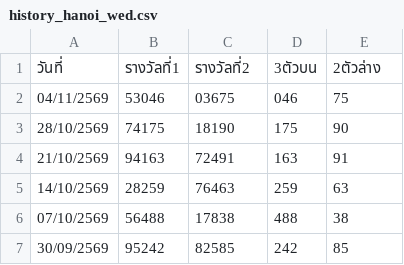
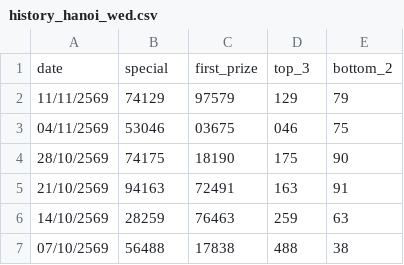
Before and after one commit to kumpiro-PH/Hanoi-, a CSV file: history_hanoi_wed.csv, drawn as a sheet; only a part is shown; the shorter side is filled out with more unchanged rows; removed rows and columns are numbered as before the commit, all else as after; the diff names each change by its address in the sheet, - before the commit and + after, or states it on an @@ line.

Commit message:
Update history_hanoi_wed.csv for 11/11/2569 via Streamlit App

```diff
--- a/history_hanoi_wed.csv
+++ b/history_hanoi_wed.csv
-row 1: วันที่ | รางวัลที่1 | รางวัลที่2 | 3ตัวบน | 2ตัวล่าง
+row 1: date | special | first_prize | top_3 | bottom_2
+row 2: 11/11/2569 | 74129 | 97579 | 129 | 79
```
